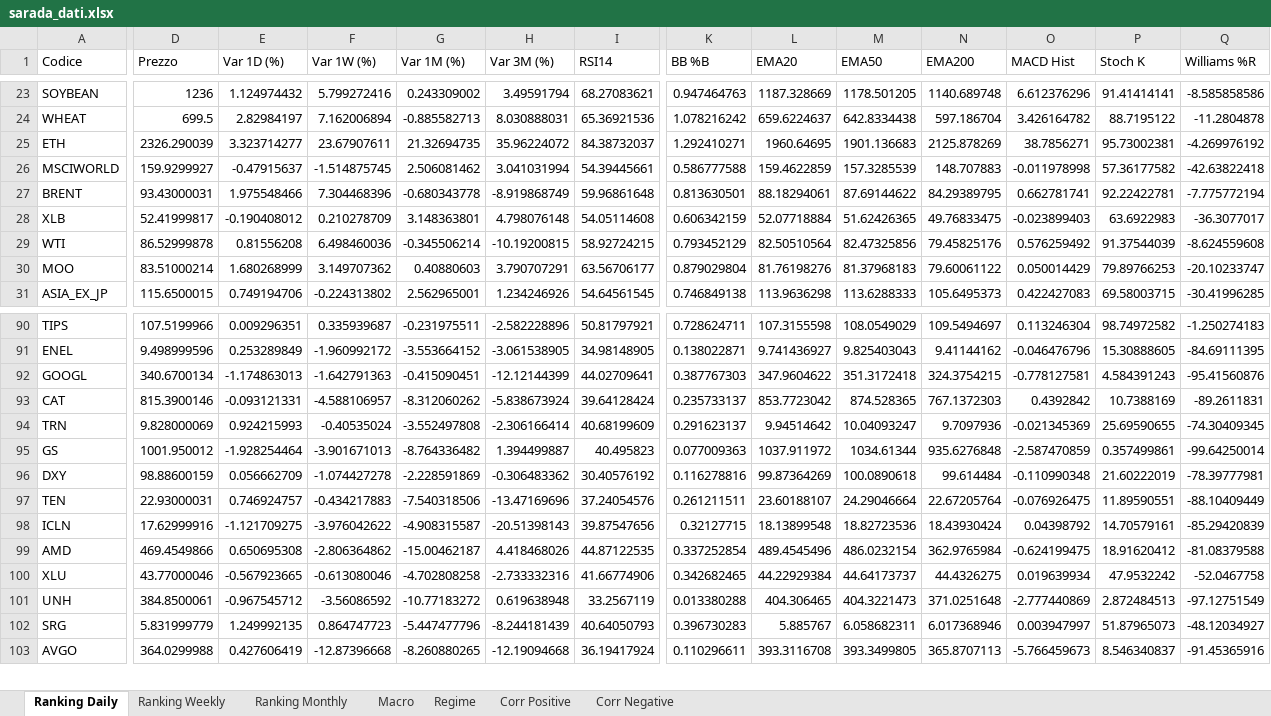
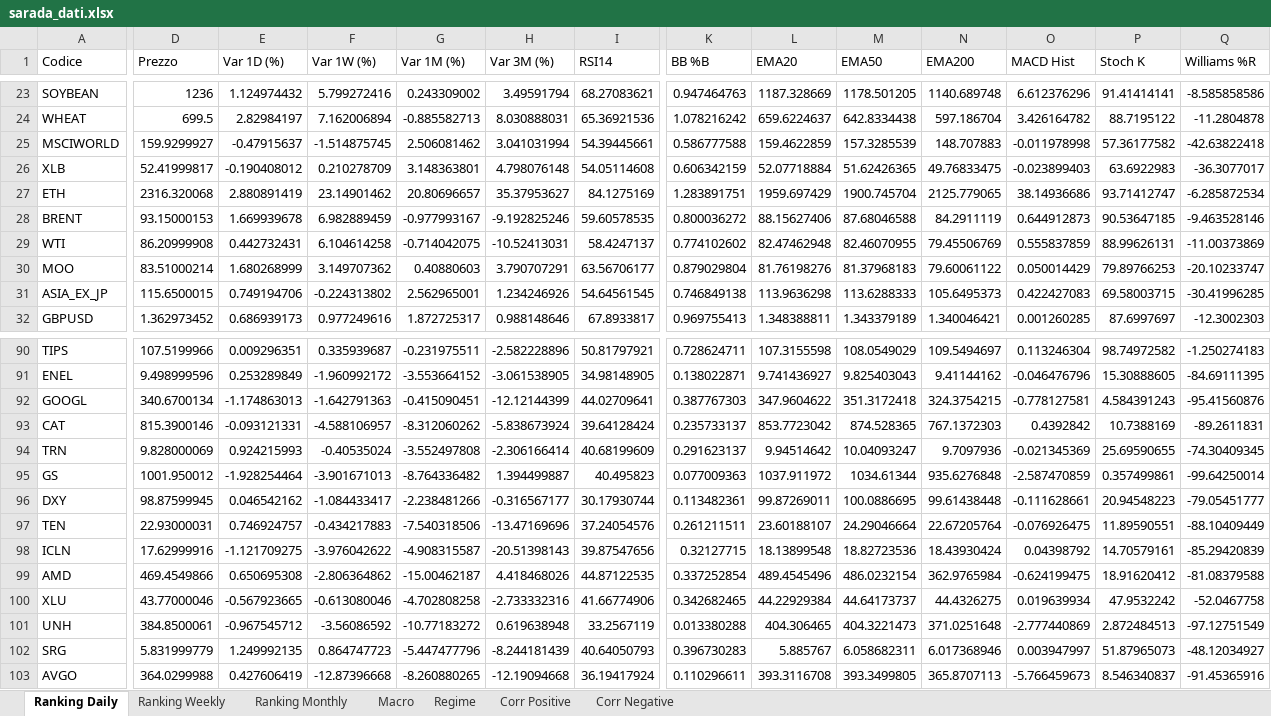
Before and after one commit to giapal96-star/jennifer-trading-dashbord, an Excel workbook: docs/sarada_dati.xlsx, sheet Ranking Daily, drawn as a sheet; only a part is shown, gaps mark what is left out; values as stored, in another font and other column widths than the file's, no borders; removed rows and columns are numbered as before the commit, all else as after; rows hold the shown columns only; the diff covers the shown part only; the diff names each change by its address in the sheet, - before the commit and + after, or states it on an @@ line.

```diff
--- a/docs/sarada_dati.xlsx (sheet Ranking Daily)
+++ b/docs/sarada_dati.xlsx (sheet Ranking Daily)
-row 25: ETH | 2326.290039 | 3.323714277 | 23.67907611 | 21.32694735 | 35.96224072 | 84.38732037 | 1.292410271 | 1960.64695 | 1901.136683 | 2125.878269 | 38.7856271 | 95.73002381 | -4.269976192
-row 27: BRENT | 93.43000031 | 1.975548466 | 7.304468396 | -0.680343778 | -8.919868749 | 59.96861648 | 0.813630501 | 88.18294061 | 87.69144622 | 84.29389795 | 0.662781741 | 92.22422781 | -7.775772194
+row 27: ETH | 2316.320068 | 2.880891419 | 23.14901462 | 20.80696657 | 35.37953627 | 84.1275169 | 1.283891751 | 1959.697429 | 1900.745704 | 2125.779065 | 38.14936686 | 93.71412747 | -6.285872534
+row 28: BRENT | 93.15000153 | 1.669939678 | 6.982889459 | -0.977993167 | -9.192825246 | 59.60578535 | 0.800036272 | 88.15627406 | 87.68046588 | 84.2911119 | 0.644912873 | 90.53647185 | -9.463528146
-D29 (Prezzo): 86.52999878
+D29 (Prezzo): 86.20999908
-E29 (Var 1D (%)): 0.81556208
+E29 (Var 1D (%)): 0.442732431
-F29 (Var 1W (%)): 6.498460036
+F29 (Var 1W (%)): 6.104614258
-G29 (Var 1M (%)): -0.345506214
+G29 (Var 1M (%)): -0.714042075
-H29 (Var 3M (%)): -10.19200815
+H29 (Var 3M (%)): -10.52413031
-I29 (RSI14): 58.92724215
+I29 (RSI14): 58.4247137
-K29 (BB %B): 0.793452129
+K29 (BB %B): 0.774102602
-L29 (EMA20): 82.50510564
+L29 (EMA20): 82.47462948
-M29 (EMA50): 82.47325856
+M29 (EMA50): 82.46070955
-N29 (EMA200): 79.45825176
+N29 (EMA200): 79.45506769
-O29 (MACD Hist): 0.576259492
+O29 (MACD Hist): 0.555837859
-P29 (Stoch K): 91.37544039
+P29 (Stoch K): 88.99626131
-Q29 (Williams %R): -8.624559608
+Q29 (Williams %R): -11.00373869
+row 32: GBPUSD | 1.362973452 | 0.686939173 | 0.977249616 | 1.872725317 | 0.988148646 | 67.8933817 | 0.969755413 | 1.348388811 | 1.343379189 | 1.340046421 | 0.001260285 | 87.6997697 | -12.3002303
-D96 (Prezzo): 98.88600159
+D96 (Prezzo): 98.87599945
-E96 (Var 1D (%)): 0.056662709
+E96 (Var 1D (%)): 0.046542162
-F96 (Var 1W (%)): -1.074427278
+F96 (Var 1W (%)): -1.084433417
-G96 (Var 1M (%)): -2.228591869
+G96 (Var 1M (%)): -2.238481266
-H96 (Var 3M (%)): -0.306483362
+H96 (Var 3M (%)): -0.316567177
-I96 (RSI14): 30.40576192
+I96 (RSI14): 30.17930744
-K96 (BB %B): 0.116278816
+K96 (BB %B): 0.113482361
-L96 (EMA20): 99.87364269
+L96 (EMA20): 99.87269011
-M96 (EMA50): 100.0890618
+M96 (EMA50): 100.0886695
-N96 (EMA200): 99.614484
+N96 (EMA200): 99.61438448
-O96 (MACD Hist): -0.110990348
+O96 (MACD Hist): -0.111628661
-P96 (Stoch K): 21.60222019
+P96 (Stoch K): 20.94548223
-Q96 (Williams %R): -78.39777981
+Q96 (Williams %R): -79.05451777
```
Also changed, not shown: 6 added rows, 7 removed rows and 161 edited cells elsewhere in this sheet, sheet Ranking Weekly, sheet Ranking Monthly, sheet Corr Negative, sheet Corr Positive, sheet Macro, sheet Regime, 2 other files.
